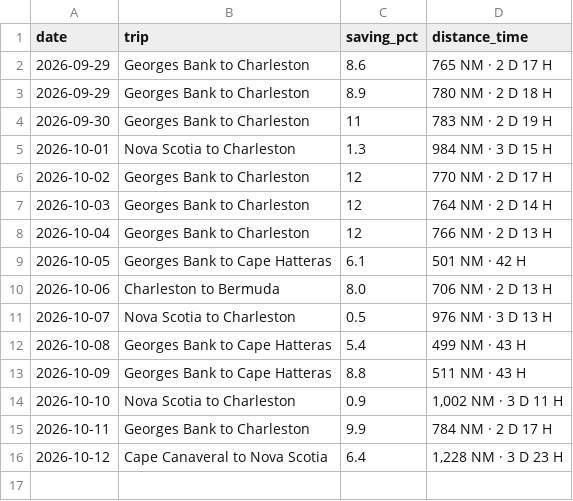
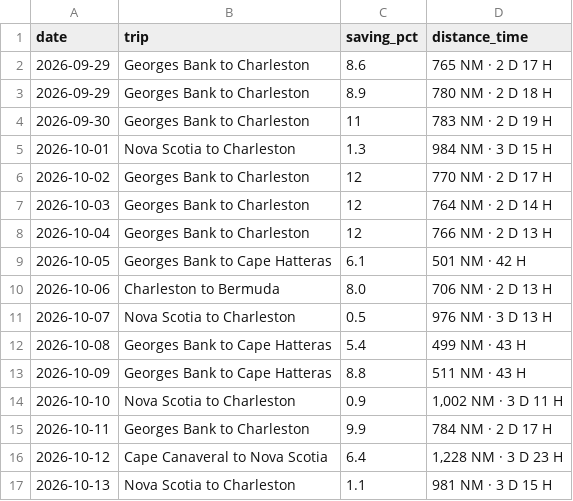
Before and after one commit to sdonea/holomap, a CSV file: docs/daily-routes.csv, drawn as a sheet; the diff names each change by its address in the sheet, - before the commit and + after, or states it on an @@ line.

```diff
--- a/docs/daily-routes.csv
+++ b/docs/daily-routes.csv
+row 17: 2026-10-13 | Nova Scotia to Charleston | 1.1 | 981 NM · 3 D 15 H
```
Also changed, not shown: 1 other file.
